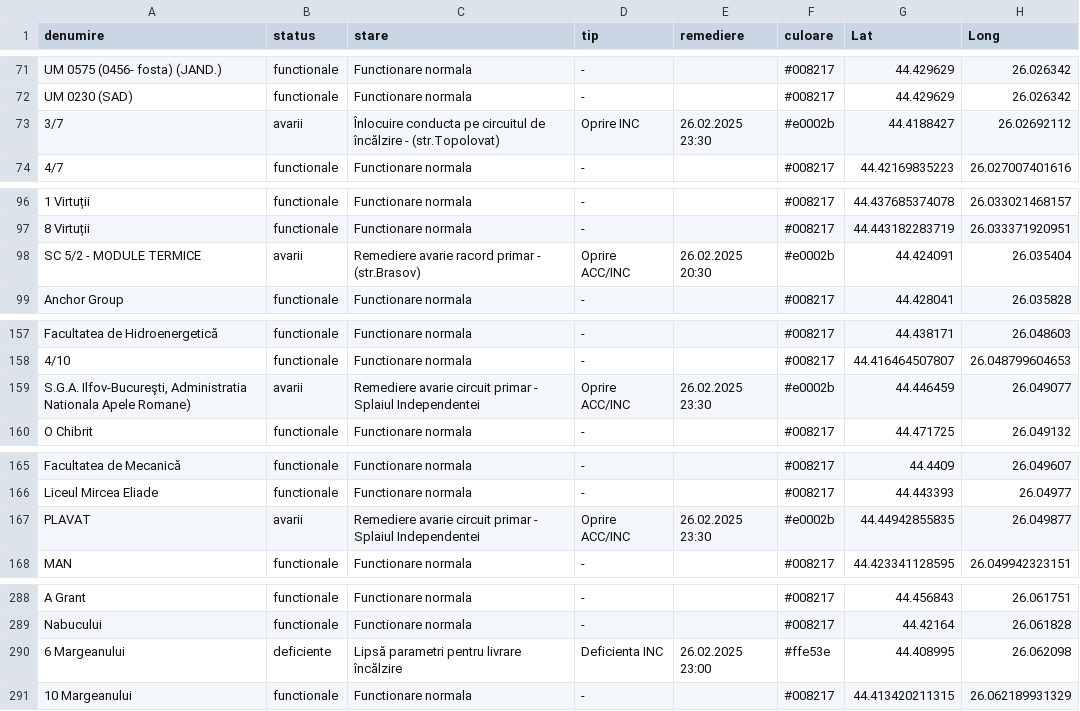
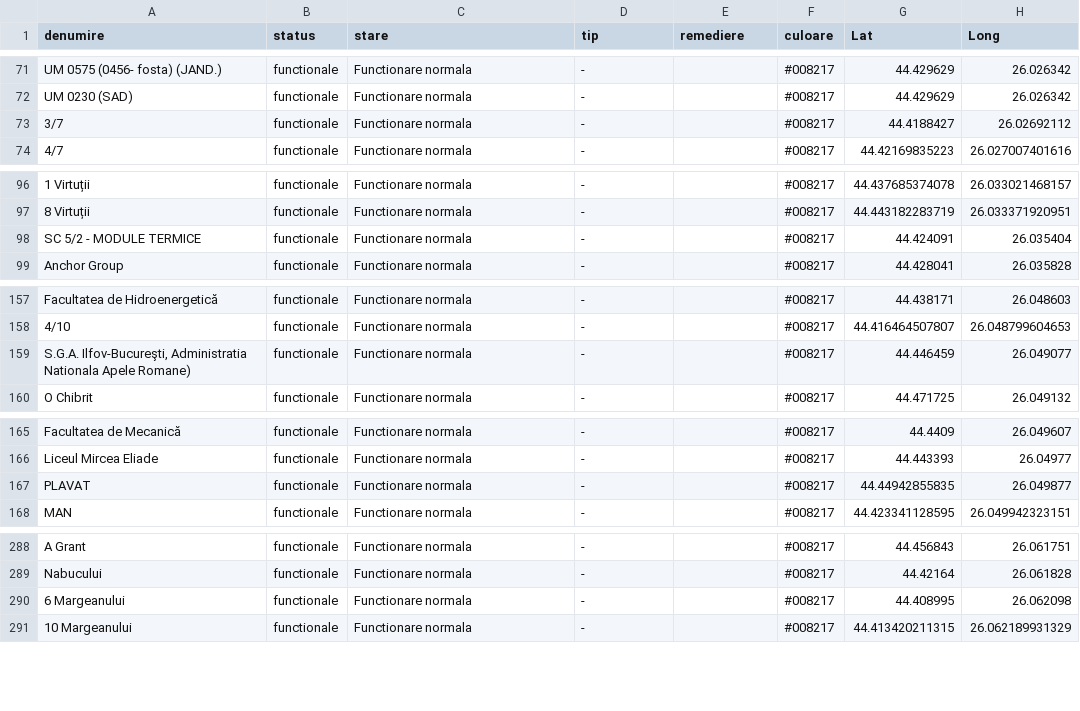
Before and after one commit to gov2-ro/prometeu, a CSV file: data/cmteb/status-sistem-termoficare-bucuresti.csv, drawn as a sheet; only a part is shown, gaps mark what is left out; the diff covers the shown part only; the diff names each change by its address in the sheet, - before the commit and + after, or states it on an @@ line.

```diff
--- a/data/cmteb/status-sistem-termoficare-bucuresti.csv
+++ b/data/cmteb/status-sistem-termoficare-bucuresti.csv
-B73 (status): avarii
+B73 (status): functionale
-C73 (stare): Înlocuire conducta pe circuitul de încălzire - (str.Topolovat)
+C73 (stare): Functionare normala
-D73 (tip): Oprire INC
+D73 (tip): -
-E73 (remediere): 26.02.2025 23:30
+E73 (remediere): (empty)
-F73 (culoare): #e0002b
+F73 (culoare): #008217
-B98 (status): avarii
+B98 (status): functionale
-C98 (stare): Remediere avarie racord primar - (str.Brasov)
+C98 (stare): Functionare normala
-D98 (tip): Oprire ACC/INC
+D98 (tip): -
-E98 (remediere): 26.02.2025 20:30
+E98 (remediere): (empty)
-F98 (culoare): #e0002b
+F98 (culoare): #008217
-B159 (status): avarii
+B159 (status): functionale
-C159 (stare): Remediere avarie circuit primar - Splaiul Independentei
+C159 (stare): Functionare normala
-D159 (tip): Oprire ACC/INC
+D159 (tip): -
-E159 (remediere): 26.02.2025 23:30
+E159 (remediere): (empty)
-F159 (culoare): #e0002b
+F159 (culoare): #008217
-B167 (status): avarii
+B167 (status): functionale
-C167 (stare): Remediere avarie circuit primar - Splaiul Independentei
+C167 (stare): Functionare normala
-D167 (tip): Oprire ACC/INC
+D167 (tip): -
-E167 (remediere): 26.02.2025 23:30
+E167 (remediere): (empty)
-F167 (culoare): #e0002b
+F167 (culoare): #008217
-B290 (status): deficiente
+B290 (status): functionale
-C290 (stare): Lipsă parametri pentru livrare încălzire
+C290 (stare): Functionare normala
-D290 (tip): Deficienta INC
+D290 (tip): -
-E290 (remediere): 26.02.2025 23:00
+E290 (remediere): (empty)
-F290 (culoare): #ffe53e
+F290 (culoare): #008217
```
Also changed, not shown: 20 edited cells elsewhere in this file, data/andnet/csv/temperatura.csv, data/local/IS/calitate-aer-is.csv, 12 other files.
